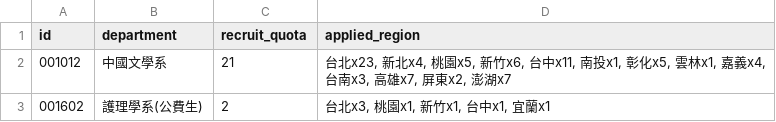
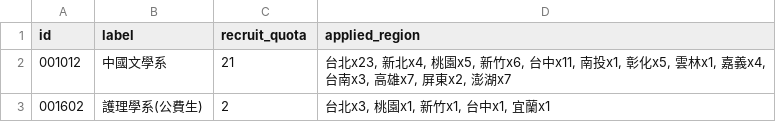
Before and after one commit to liao961120/collegeSNA, a CSV file: network_data/ntuNetwork_attr.csv, drawn as a sheet; only a part is shown.

```diff
--- a/network_data/ntuNetwork_attr.csv
+++ b/network_data/ntuNetwork_attr.csv
@@ -1,2 +1,2 @@
-id,department,recruit_quota,applied_region
+id,label,recruit_quota,applied_region
 001012,中國文學系,21,"台北x23, 新北x4, 桃園x5, 新竹x6, 台中x11, 南投x1, 彰化x5, 雲林x1, 嘉義x4, 台南x3, 高雄x7, 屏東x2, 澎湖x7"
```
Also changed, not shown: network_data/ntuNetwork_edges.csv, 2 other files.
